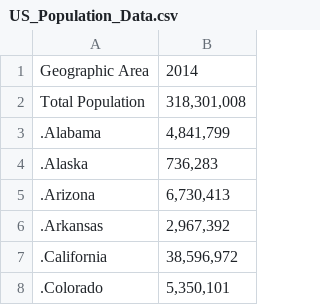
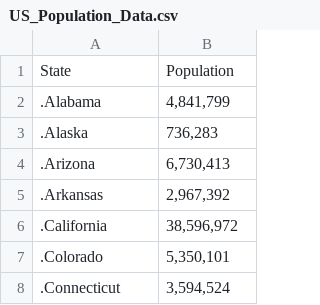
Before and after one commit to getbuhcode/CSC3007-project, a CSV file: ReligionData/US_Population_Data.csv, drawn as a sheet; only a part is shown; the shorter side is filled out with more unchanged rows.

Commit message:
Update US_Population_Data.csv
Remove Graphic Area and Total Population

```diff
--- a/ReligionData/US_Population_Data.csv
+++ b/ReligionData/US_Population_Data.csv
@@ -1,3 +1,2 @@
-Geographic Area,2014
-Total Population,"318,301,008"
+State,Population
 .Alabama,"4,841,799"
```
